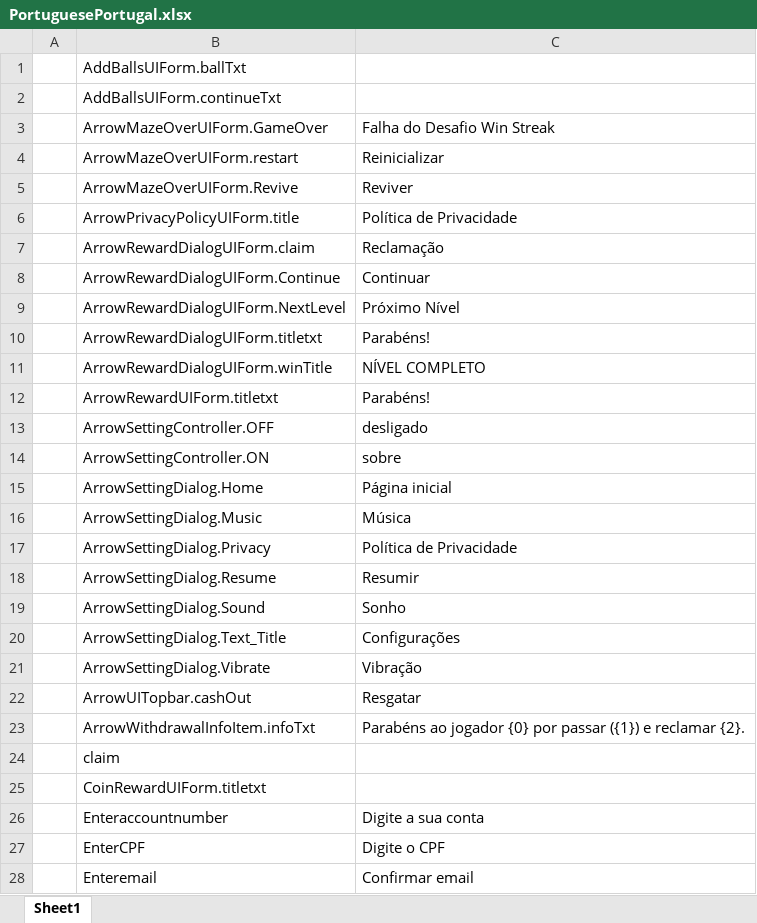
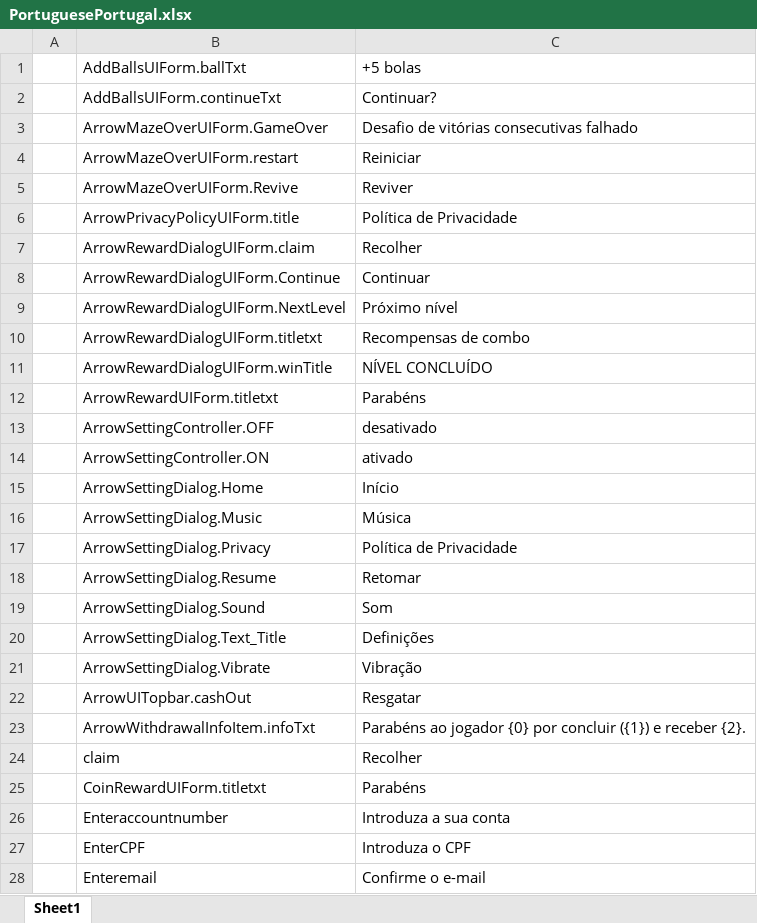
Before and after one commit to HoXoRo/smash, an Excel workbook: AAAGameData/Languages/PortuguesePortugal.xlsx, sheet Sheet1, drawn as a sheet; only a part is shown; values as stored, in another font and other column widths than the file's, no borders; charts and pictures not drawn; the diff covers the shown part only; the diff names each change by its address in the sheet, - before the commit and + after, or states it on an @@ line.

```diff
--- a/AAAGameData/Languages/PortuguesePortugal.xlsx (sheet Sheet1)
+++ b/AAAGameData/Languages/PortuguesePortugal.xlsx (sheet Sheet1)
-C1: (empty)
+C1: +5 bolas
-C2: (empty)
+C2: Continuar?
-C3: Falha do Desafio Win Streak
+C3: Desafio de vitórias consecutivas falhado
-C4: Reinicializar
+C4: Reiniciar
-C7: Reclamação
+C7: Recolher
-C9: Próximo Nível
+C9: Próximo nível
-C10: Parabéns!
+C10: Recompensas de combo
-C11: NÍVEL COMPLETO
+C11: NÍVEL CONCLUÍDO
-C12: Parabéns!
+C12: Parabéns
-C13: desligado
+C13: desativado
-C14: sobre
+C14: ativado
-C15: Página inicial
+C15: Início
-C18: Resumir
+C18: Retomar
-C19: Sonho
+C19: Som
-C20: Configurações
+C20: Definições
-C23: …{0} por passar ({1}) e reclamar {2}.
+C23: …{0} por concluir ({1}) e receber {2}.
-C24: (empty)
+C24: Recolher
-C25: (empty)
+C25: Parabéns
-C26: Digite a sua conta
+C26: Introduza a sua conta
-C27: Digite o CPF
+C27: Introduza o CPF
-C28: Confirmar email
+C28: Confirme o e-mail
```
Also changed, not shown: 37 edited cells elsewhere in this sheet, charts or pictures, AAAGameData/Languages/English.xlsx, AAAGameData/Languages/French.xlsx, 52 other files.
